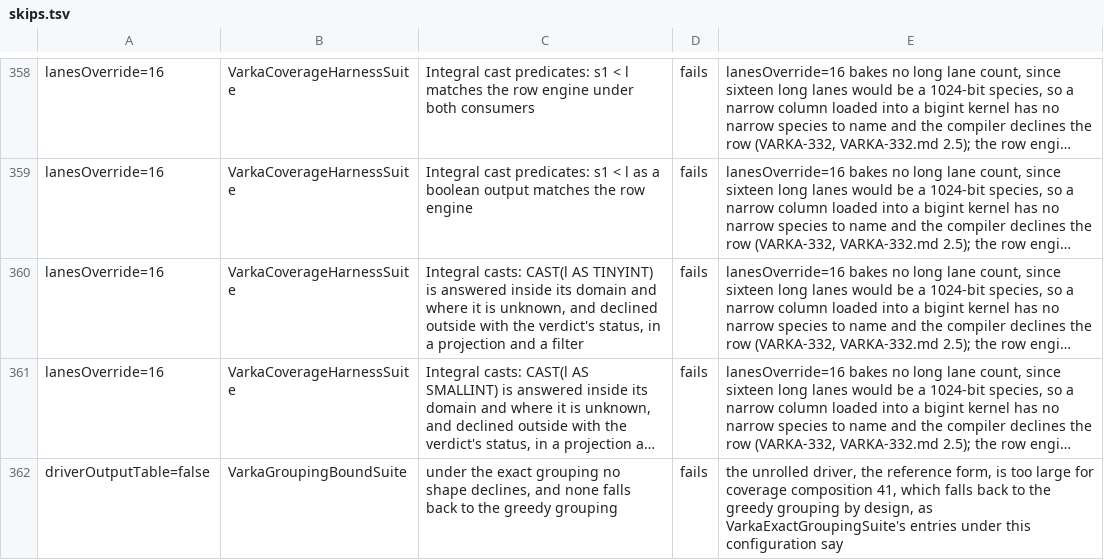
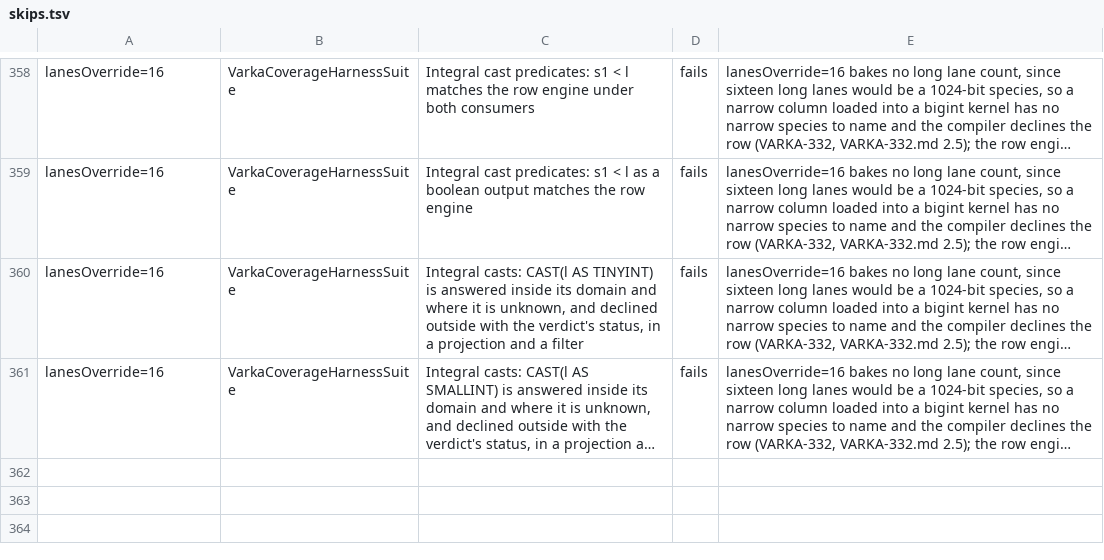
Before and after one commit to vecbricks/varka, a TSV file: sql/varka/matrix/skips.tsv, drawn as a sheet; only a part is shown, gaps mark what is left out; long unchanged cells end in …; the diff names each change by its address in the sheet, - before the commit and + after, or states it on an @@ line.

```diff
--- a/sql/varka/matrix/skips.tsv
+++ b/sql/varka/matrix/skips.tsv
-row 362: driverOutputTable=false | VarkaGroupingBoundSuite | under the exact grouping no shape declines, and none falls back to the greedy grouping | fails | the unrolled driver, the reference form, is too large for coverage composition 41, which falls back to the greedy grouping by design, as VarkaExactGroupingSuite's entries under this configuration say
```
